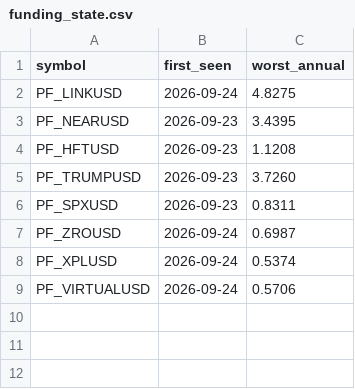
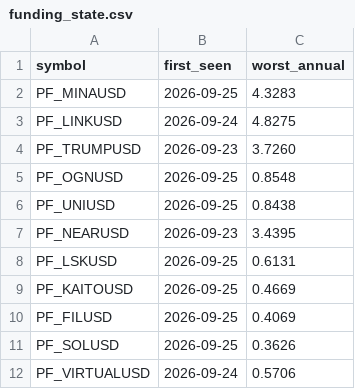
Before and after one commit to Li7wak865/pond-scanner, a CSV file: funding_state.csv, drawn as a sheet.

```diff
--- a/funding_state.csv
+++ b/funding_state.csv
@@ -1,9 +1,12 @@
 symbol,first_seen,worst_annual
+PF_MINAUSD,2026-09-25,4.3283
 PF_LINKUSD,2026-09-24,4.8275
+PF_TRUMPUSD,2026-09-23,3.7260
+PF_OGNUSD,2026-09-25,0.8548
+PF_UNIUSD,2026-09-25,0.8438
 PF_NEARUSD,2026-09-23,3.4395
-PF_HFTUSD,2026-09-23,1.1208
-PF_TRUMPUSD,2026-09-23,3.7260
-PF_SPXUSD,2026-09-23,0.8311
-PF_ZROUSD,2026-09-24,0.6987
-PF_XPLUSD,2026-09-24,0.5374
+PF_LSKUSD,2026-09-25,0.6131
+PF_KAITOUSD,2026-09-25,0.4669
+PF_FILUSD,2026-09-25,0.4069
+PF_SOLUSD,2026-09-25,0.3626
 PF_VIRTUALUSD,2026-09-24,0.5706
```
Also changed, not shown: history.csv, 1 other file.
